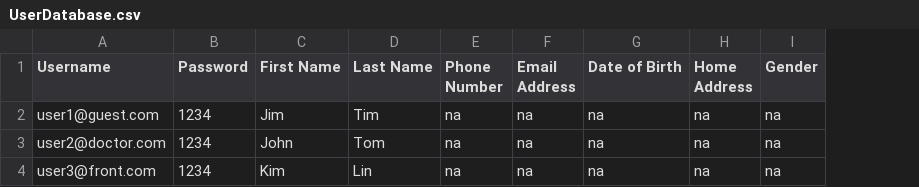
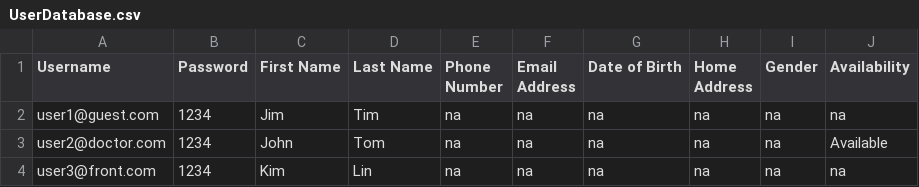
Before and after one commit to kia8804/EHealth4U, a CSV file: src/hospitalmanager/UserDatabase.csv, drawn as a sheet; the diff names each change by its address in the sheet, - before the commit and + after, or states it on an @@ line.

```diff
--- a/src/hospitalmanager/UserDatabase.csv
+++ b/src/hospitalmanager/UserDatabase.csv
+column J (Availability), rows 2-4: na | Available | na
```
Also changed, not shown: build/classes/hospitalmanager/UserDatabase.csv, 22 other files.
